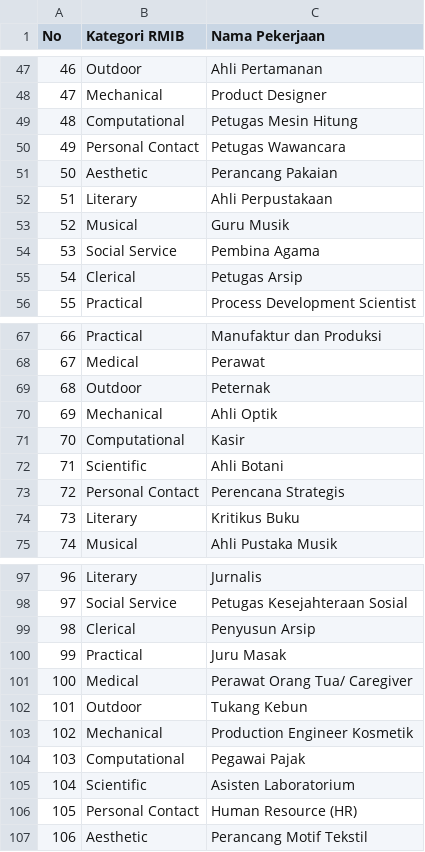
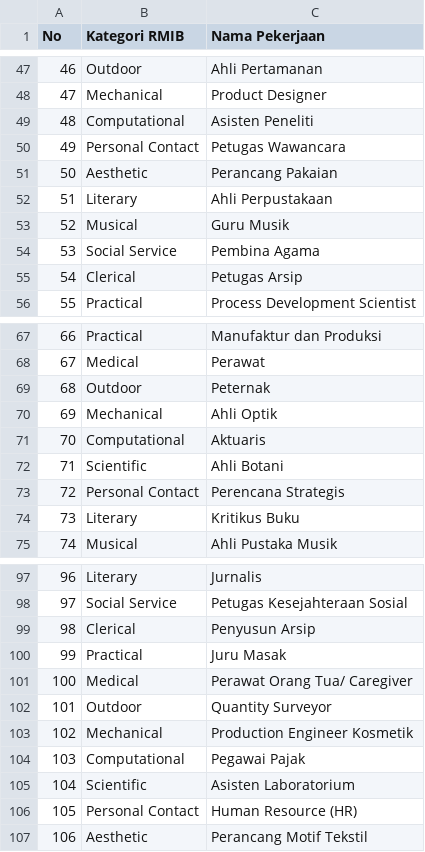
Before and after one commit to FathurrahmanAlHafid121140088/AsessmentOnlineITERA, a CSV file: public/data/daftar-pekerjaan-rmib-wanita.csv, drawn as a sheet; only a part is shown, gaps mark what is left out.

Commit message:
Memperbaiki Jenis Pekerjaan Wanita yang masih tida sesuai dan menambahkan fitur anti Screenshoot pada form RMIB

```diff
--- a/public/data/daftar-pekerjaan-rmib-wanita.csv
+++ b/public/data/daftar-pekerjaan-rmib-wanita.csv
@@ -48,3 +48,3 @@ No,Kategori RMIB,Nama Pekerjaan
 47,Mechanical,Product Designer
-48,Computational,Petugas Mesin Hitung
+48,Computational,Asisten Peneliti
 49,Personal Contact,Petugas Wawancara
@@ -70,3 +70,3 @@ No,Kategori RMIB,Nama Pekerjaan
 69,Mechanical,Ahli Optik
-70,Computational,Kasir
+70,Computational,Aktuaris
 71,Scientific,Ahli Botani
@@ -101,3 +101,3 @@ No,Kategori RMIB,Nama Pekerjaan
 100,Medical,Perawat Orang Tua/ Caregiver
-101,Outdoor,Tukang Kebun
+101,Outdoor,Quantity Surveyor
 102,Mechanical,Production Engineer Kosmetik
```
Also changed, not shown: 2 other files.
